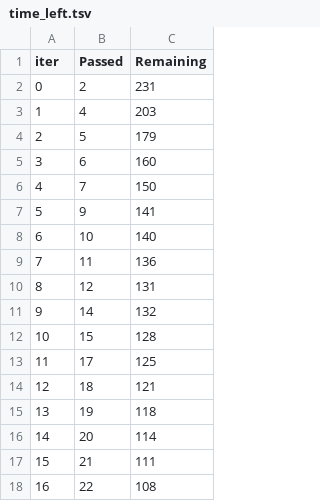
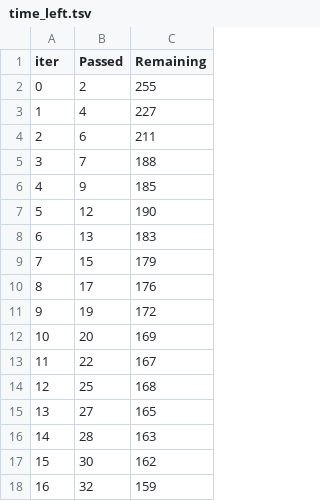
Before and after one commit to justbeingrish/ml_my_project, a TSV file: catboost_info/time_left.tsv, drawn as a sheet; only a part is shown; the diff covers the shown part only.

```diff
--- a/catboost_info/time_left.tsv
+++ b/catboost_info/time_left.tsv
@@ -1,18 +1,18 @@
 iter	Passed	Remaining
-0	2	231
-1	4	203
-2	5	179
-3	6	160
-4	7	150
-5	9	141
-6	10	140
-7	11	136
-8	12	131
-9	14	132
-10	15	128
-11	17	125
-12	18	121
-13	19	118
-14	20	114
-15	21	111
-16	22	108
+0	2	255
+1	4	227
+2	6	211
+3	7	188
+4	9	185
+5	12	190
+6	13	183
+7	15	179
+8	17	176
+9	19	172
+10	20	169
+11	22	167
+12	25	168
+13	27	165
+14	28	163
+15	30	162
+16	32	159
```
Also changed, not shown: 165 edited cells elsewhere in this file, 2 other files.
